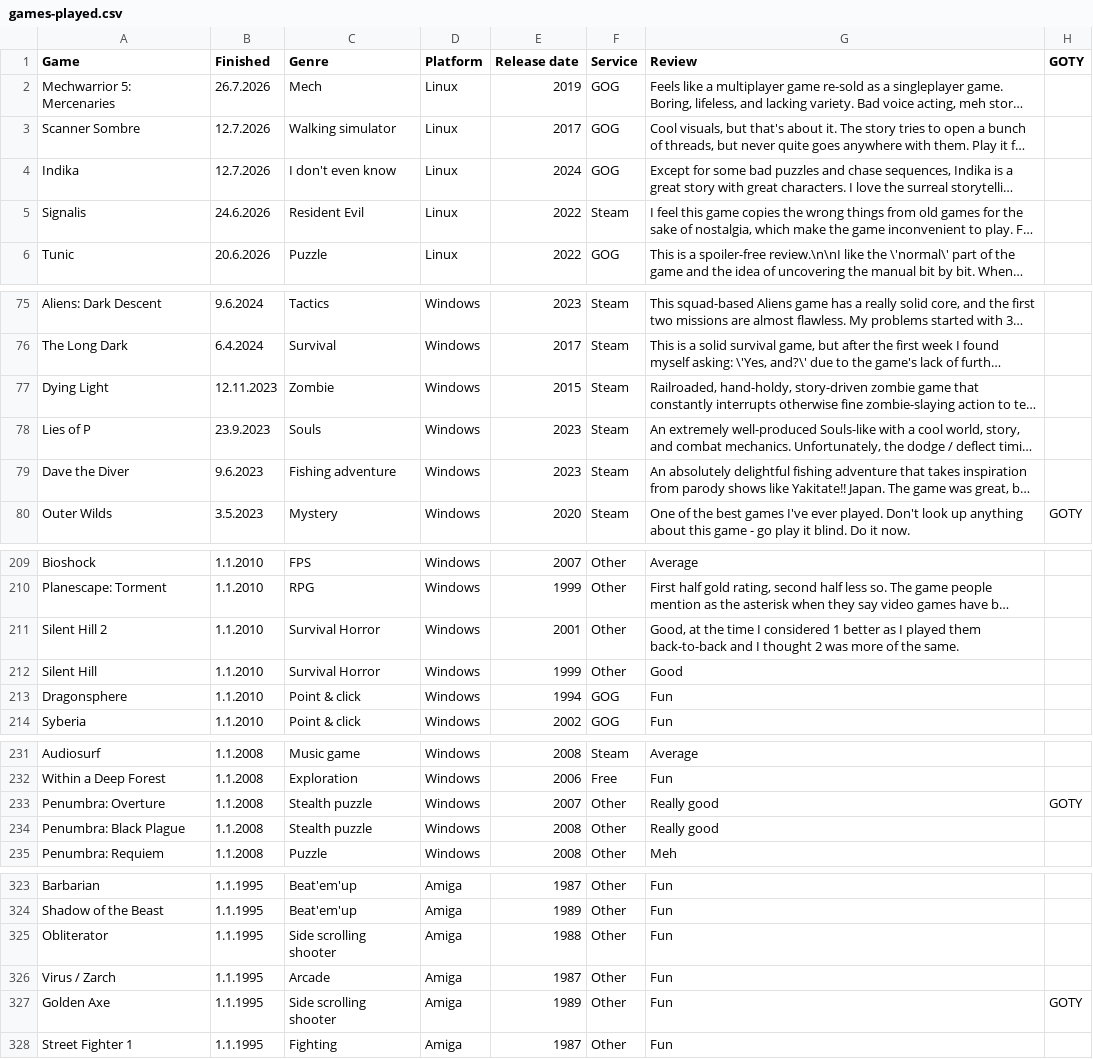
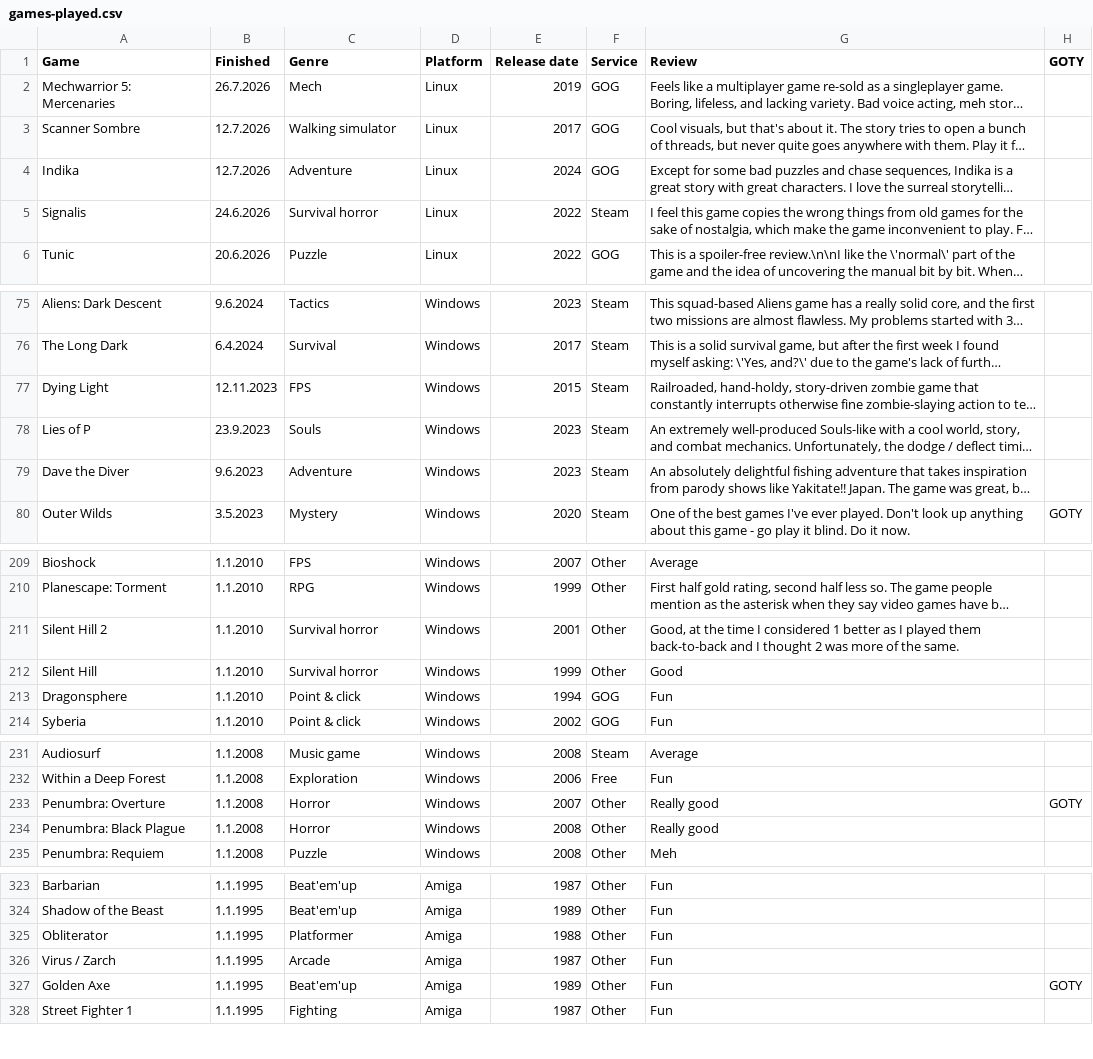
Before and after one commit to SirDifferential/games-played, a CSV file: games-played.csv, drawn as a sheet; only a part is shown, gaps mark what is left out; long unchanged cells end in …; the diff covers the shown part only; the diff names each change by its address in the sheet, - before the commit and + after, or states it on an @@ line.

```diff
--- a/games-played.csv
+++ b/games-played.csv
-C4 (Genre): I don't even know
+C4 (Genre): Adventure
-C5 (Genre): Resident Evil
+C5 (Genre): Survival horror
-C77 (Genre): Zombie
+C77 (Genre): FPS
-C79 (Genre): Fishing adventure
+C79 (Genre): Adventure
-C211:C212 (Genre): Survival Horror
+C211:C212 (Genre): Survival horror
-C233:C234 (Genre): Stealth puzzle
+C233:C234 (Genre): Horror
-C325 (Genre): Side scrolling shooter
+C325 (Genre): Platformer
-C327 (Genre): Side scrolling shooter
+C327 (Genre): Beat'em'up
```
Also changed, not shown: 3 edited cells elsewhere in this file, 4 other files.
